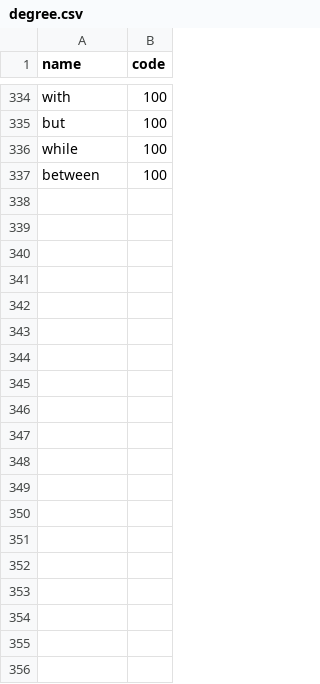
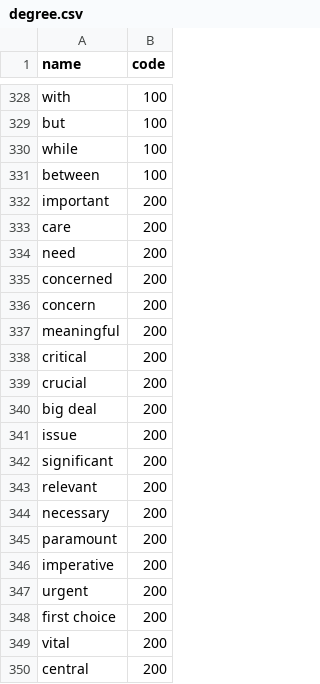
Before and after one commit to amirashiri/chatbot, a CSV file: degree.csv, drawn as a sheet; only a part is shown, gaps mark what is left out; the diff covers the shown part only; the diff names each change by its address in the sheet, - before the commit and + after, or states it on an @@ line.

Commit message:
data

```diff
--- a/degree.csv
+++ b/degree.csv
+row 332: important | 200
+row 333: care | 200
+row 334: need | 200
+row 335: concerned | 200
+row 336: concern | 200
+row 337: meaningful | 200
+row 338: critical | 200
+row 339: crucial | 200
+row 340: big deal | 200
+row 341: issue | 200
+row 342: significant | 200
+row 343: relevant | 200
+row 344: necessary | 200
+row 345: paramount | 200
+row 346: imperative | 200
+row 347: urgent | 200
+row 348: first choice | 200
+row 349: vital | 200
+row 350: central | 200
```
Also changed, not shown: 10 added rows and 7 removed rows elsewhere in this file, 1 other file.
